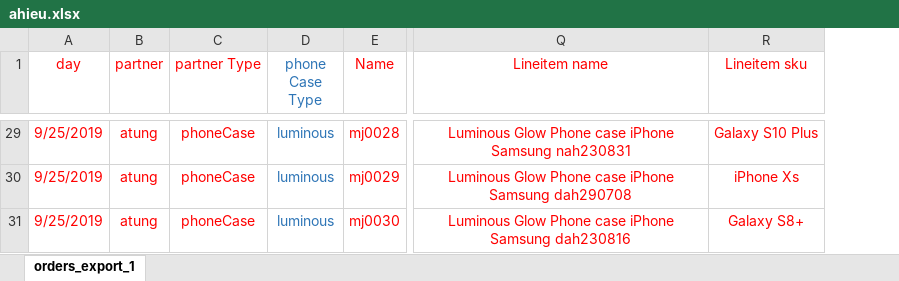
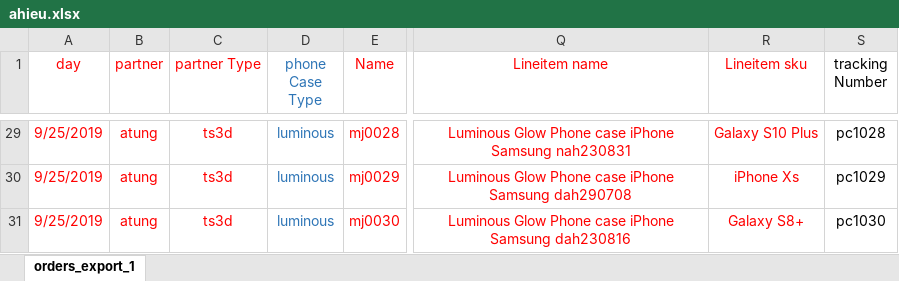
Before and after one commit to hoangphohieu/checkingV1, an Excel workbook: ahieu.xlsx, sheet orders_export_1, drawn as a sheet; only a part is shown, gaps mark what is left out; values as stored, in another font and other column widths than the file's, no borders; the diff covers the shown part only; the diff names each change by its address in the sheet, - before the commit and + after, or states it on an @@ line.

```diff
--- a/ahieu.xlsx (sheet orders_export_1)
+++ b/ahieu.xlsx (sheet orders_export_1)
+column S (tracking Number), rows 29-31: pc1028 | pc1029 | pc1030
-C29:C31 (partner Type): phoneCase
+C29:C31 (partner Type): ts3d
```
Also changed, not shown: 28 edited cells elsewhere in this sheet, ahieu - litte - 2.xlsx, ahieu - litte.xlsx, 21 other files.
